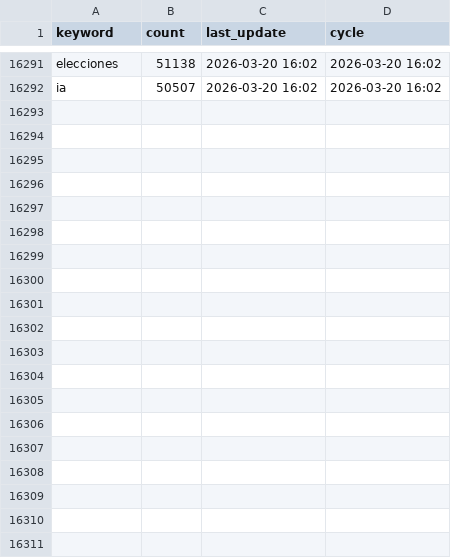
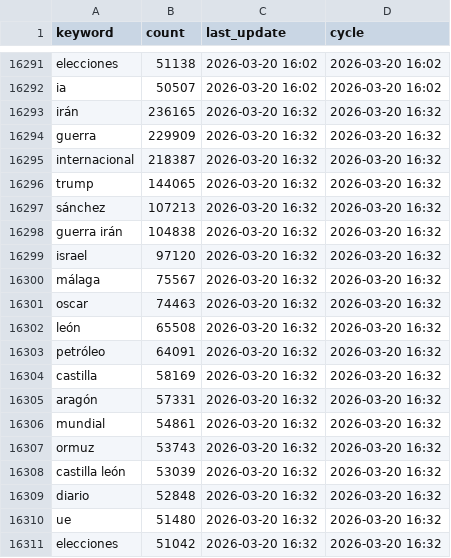
Before and after one commit to mcasrom/narrative-radar, a CSV file: data/processed/trends_history.csv, drawn as a sheet; only a part is shown, gaps mark what is left out; the diff names each change by its address in the sheet, - before the commit and + after, or states it on an @@ line.

```diff
--- a/data/processed/trends_history.csv
+++ b/data/processed/trends_history.csv
+row 16293: irán | 236165 | 2026-03-20 16:32 | 2026-03-20 16:32
+row 16294: guerra | 229909 | 2026-03-20 16:32 | 2026-03-20 16:32
+row 16295: internacional | 218387 | 2026-03-20 16:32 | 2026-03-20 16:32
+row 16296: trump | 144065 | 2026-03-20 16:32 | 2026-03-20 16:32
+row 16297: sánchez | 107213 | 2026-03-20 16:32 | 2026-03-20 16:32
+row 16298: guerra irán | 104838 | 2026-03-20 16:32 | 2026-03-20 16:32
+row 16299: israel | 97120 | 2026-03-20 16:32 | 2026-03-20 16:32
+row 16300: málaga | 75567 | 2026-03-20 16:32 | 2026-03-20 16:32
+row 16301: oscar | 74463 | 2026-03-20 16:32 | 2026-03-20 16:32
+row 16302: león | 65508 | 2026-03-20 16:32 | 2026-03-20 16:32
+row 16303: petróleo | 64091 | 2026-03-20 16:32 | 2026-03-20 16:32
+row 16304: castilla | 58169 | 2026-03-20 16:32 | 2026-03-20 16:32
+row 16305: aragón | 57331 | 2026-03-20 16:32 | 2026-03-20 16:32
+row 16306: mundial | 54861 | 2026-03-20 16:32 | 2026-03-20 16:32
+row 16307: ormuz | 53743 | 2026-03-20 16:32 | 2026-03-20 16:32
+row 16308: castilla león | 53039 | 2026-03-20 16:32 | 2026-03-20 16:32
+row 16309: diario | 52848 | 2026-03-20 16:32 | 2026-03-20 16:32
+row 16310: ue | 51480 | 2026-03-20 16:32 | 2026-03-20 16:32
+row 16311: elecciones | 51042 | 2026-03-20 16:32 | 2026-03-20 16:32
```
Also changed, not shown: data/processed/audit_quality_history.csv, data/processed/coordination_history.csv, 42 other files.
